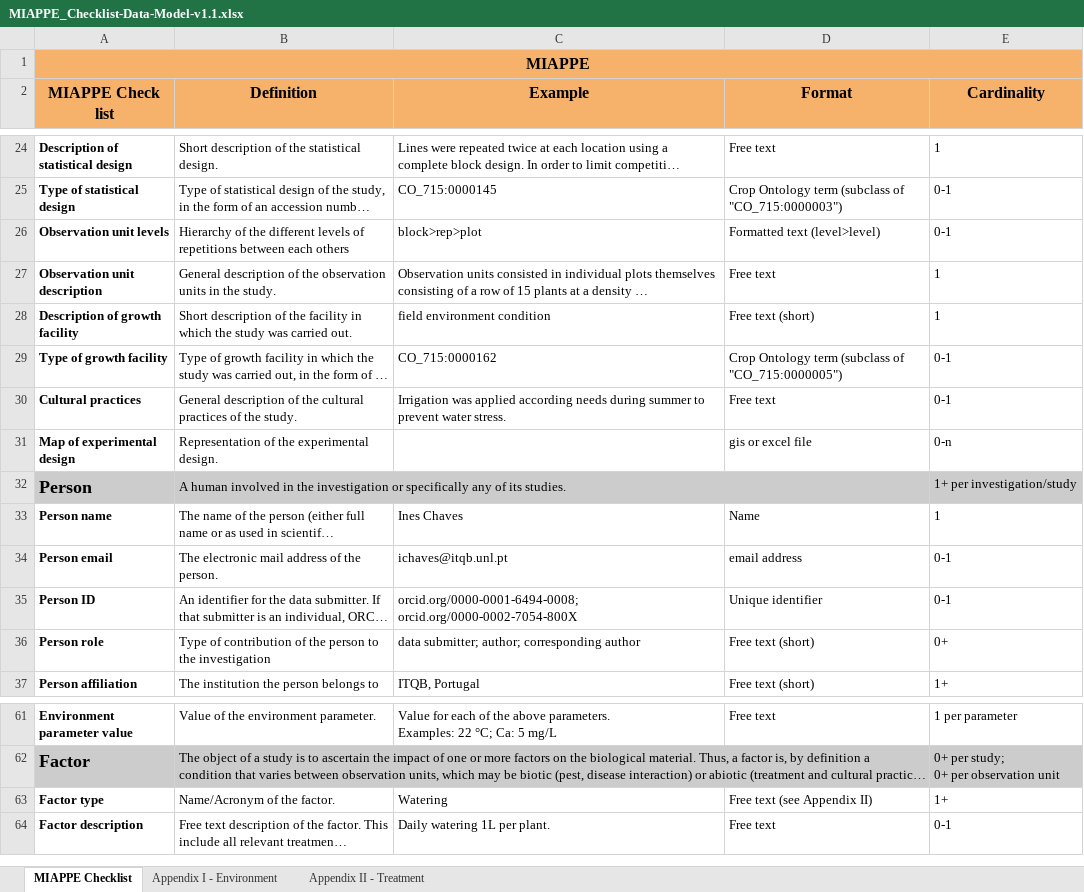
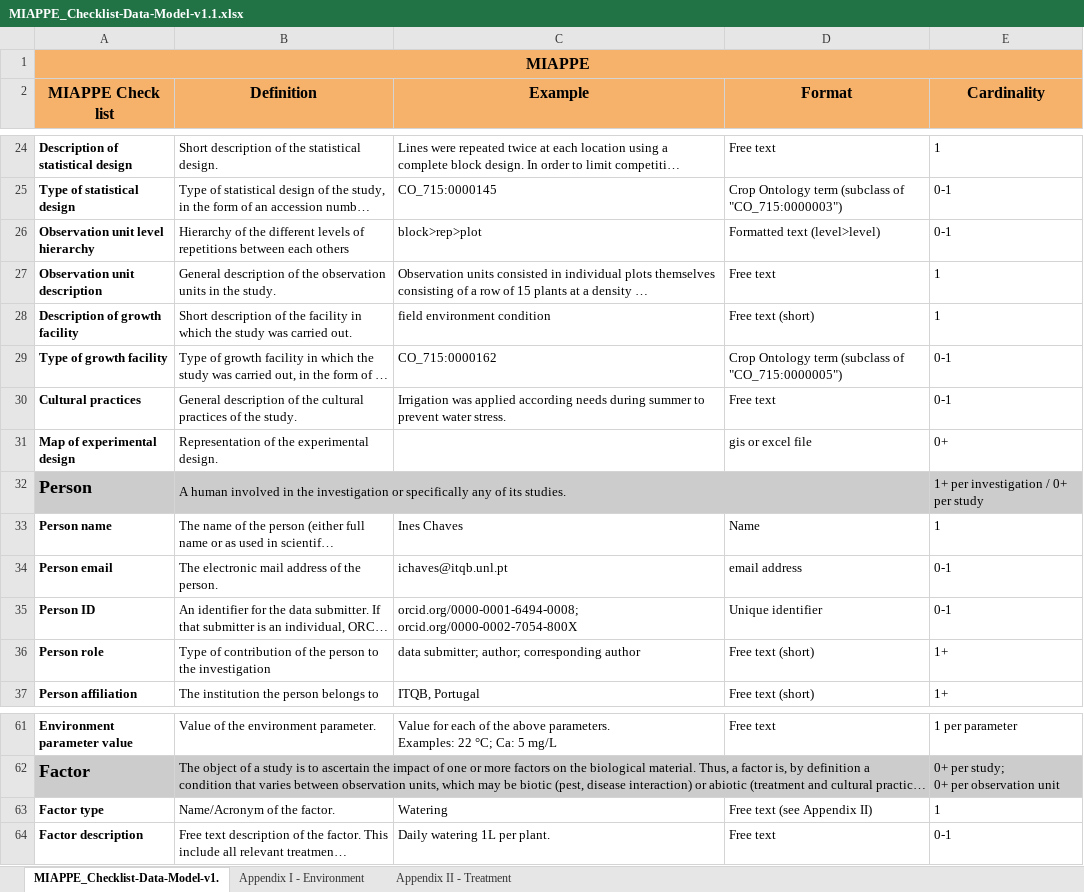
Before and after one commit to MIAPPE/MIAPPE, an Excel workbook: MIAPPE_Checklist-Data-Model-v1.1/MIAPPE_Checklist-Data-Model-v1.1.xlsx, sheet MIAPPE_Checklist-Data-Model-v1., drawn as a sheet; only a part is shown, gaps mark what is left out; long unchanged cells end in …; values as stored, in another font and other column widths than the file's, no borders; charts and pictures not drawn; the diff names each change by its address in the sheet, - before the commit and + after, or states it on an @@ line.

Commit message:
MIAPPE/MIAPPE-checklist/issues/11

```diff
--- a/MIAPPE_Checklist-Data-Model-v1.1/MIAPPE_Checklist-Data-Model-v1.1.xlsx (sheet MIAPPE_Checklist-Data-Model-v1.)
+++ b/MIAPPE_Checklist-Data-Model-v1.1/MIAPPE_Checklist-Data-Model-v1.1.xlsx (sheet MIAPPE_Checklist-Data-Model-v1.)
-sheet tab: MIAPPE Checklist
+sheet tab: MIAPPE_Checklist-Data-Model-v1.
-A26 (MIAPPE Check list): Observation unit levels
+A26 (MIAPPE Check list): Observation unit level hierarchy
-E31 (Cardinality): 0-n
+E31 (Cardinality): 0+
-E32 (Cardinality): 1+ per investigation/study
+E32 (Cardinality): 1+ per investigation / 0+ per study
-E36 (Cardinality): 0+
+E36 (Cardinality): 1+
-E63 (Cardinality): 1+
+E63 (Cardinality): 1
```
Also changed, not shown: charts or pictures, 4 other files.
